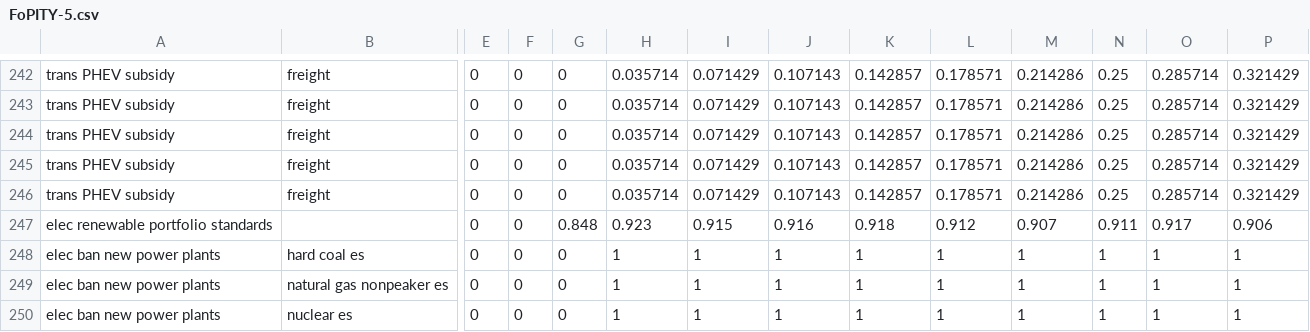
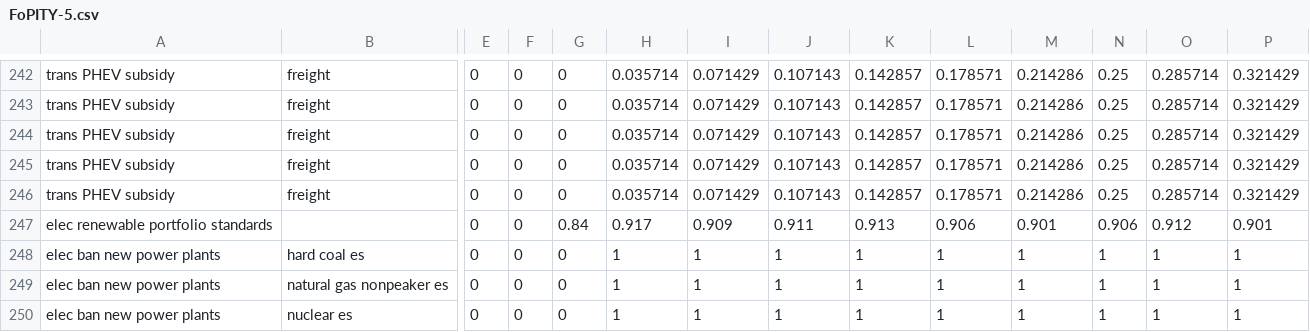
Before and after one commit to EnergyInnovation/eps-connecticut, a CSV file: InputData/plcy-schd/FoPITY/FoPITY-5.csv, drawn as a sheet; only a part is shown, gaps mark what is left out; removed rows and columns are numbered as before the commit, all else as after; rows hold the shown columns only; the diff names each change by its address in the sheet, - before the commit and + after, or states it on an @@ line.

```diff
--- a/InputData/plcy-schd/FoPITY/FoPITY-5.csv
+++ b/InputData/plcy-schd/FoPITY/FoPITY-5.csv
-row 247: elec renewable portfolio standards |  | 0 | 0 | 0.848 | 0.923 | 0.915 | 0.916 | 0.918 | 0.912 | 0.907 | 0.911 | 0.917 | 0.906
+row 247: elec renewable portfolio standards |  | 0 | 0 | 0.84 | 0.917 | 0.909 | 0.911 | 0.913 | 0.906 | 0.901 | 0.906 | 0.912 | 0.901
```
Also changed, not shown: InputData/plcy-schd/FoPITY/FoPITY-5-WebApp.csv, 2 other files.
